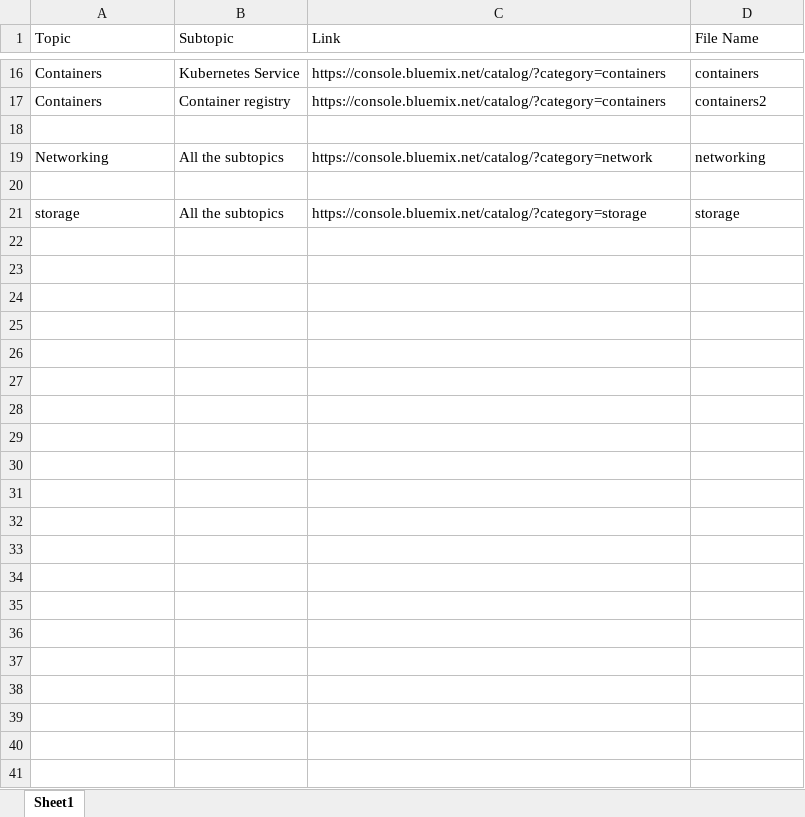
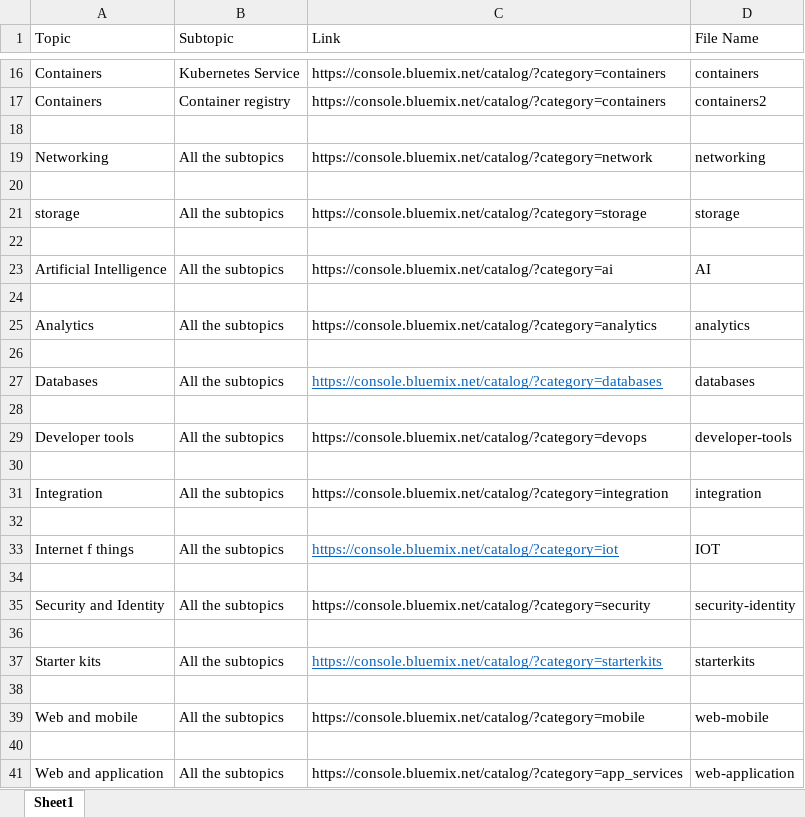
Before and after one commit to estebanlv/CS-IBM-Python-Chatbot, an Excel workbook: training material/sources.xlsx, sheet Sheet1, drawn as a sheet; only a part is shown, gaps mark what is left out; values as stored, in another font and other column widths than the file's, no borders; the diff names each change by its address in the sheet, - before the commit and + after, or states it on an @@ line.

Commit message:
Updated sources table to include all of the new materials

```diff
--- a/training material/sources.xlsx (sheet Sheet1)
+++ b/training material/sources.xlsx (sheet Sheet1)
+row 22: (empty)
+row 23: Artificial Intelligence | All the subtopics | https://console.bluemix.net/catalog/?category=ai | AI
+row 24: (empty)
+row 25: Analytics | All the subtopics | https://console.bluemix.net/catalog/?category=analytics | analytics
+row 26: (empty)
+row 27: Databases | All the subtopics | https://console.bluemix.net/catalog/?category=databases | databases
+row 28: (empty)
+row 29: Developer tools | All the subtopics | https://console.bluemix.net/catalog/?category=devops | developer-tools
+row 30: (empty)
+row 31: Integration | All the subtopics | https://console.bluemix.net/catalog/?category=integration | integration
+row 32: (empty)
+row 33: Internet f things | All the subtopics | https://console.bluemix.net/catalog/?category=iot | IOT
+row 34: (empty)
+row 35: Security and Identity | All the subtopics | https://console.bluemix.net/catalog/?category=security | security-identity
+row 36: (empty)
+row 37: Starter kits | All the subtopics | https://console.bluemix.net/catalog/?category=starterkits | starterkits
+row 38: (empty)
+row 39: Web and mobile | All the subtopics | https://console.bluemix.net/catalog/?category=mobile | web-mobile
+row 40: (empty)
+row 41: Web and application | All the subtopics | https://console.bluemix.net/catalog/?category=app_services | web-application
```
